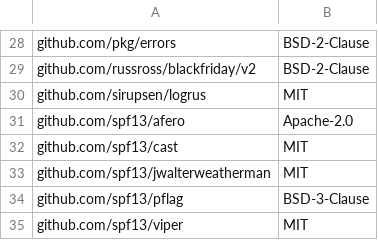
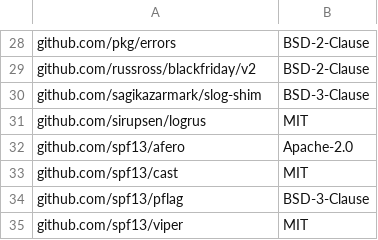
Before and after one commit to mendersoftware/deviceconnect, a CSV file: licenses.csv, drawn as a sheet; only a part is shown, gaps mark what is left out; removed rows and columns are numbered as before the commit, all else as after; the diff names each change by its address in the sheet, - before the commit and + after, or states it on an @@ line.

Commit message:
ci: Update `licenses.csv`
Signed-off-by: Alf-Rune Siqveland <alf.rune@northern.tech>

```diff
--- a/licenses.csv
+++ b/licenses.csv
+row 30: github.com/sagikazarmark/slog-shim | BSD-3-Clause
-row 33: github.com/spf13/jwalterweatherman | MIT
```
